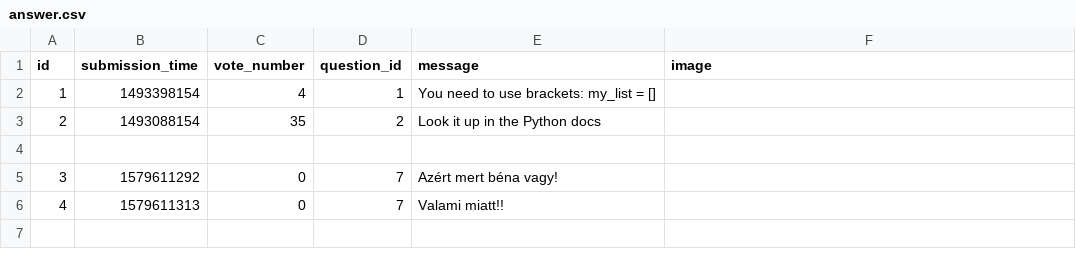
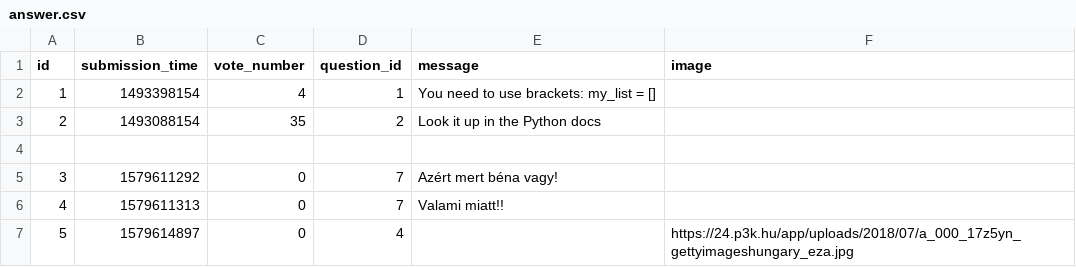
Before and after one commit to CodecoolGlobal/ask-mate-cyphers, a CSV file: sample_data/answer.csv, drawn as a sheet.

Commit message:
image added function and answer function

```diff
--- a/sample_data/answer.csv
+++ b/sample_data/answer.csv
@@ -6 +6,2 @@ id,submission_time,vote_number,question_id,message,image
 4,1579611313,0,7,Valami miatt!!,
+5,1579614897,0,4,,https://24.p3k.hu/app/uploads/2018/07/a_000_17z5yn_gettyimageshungary_eza.jpg
```
Also changed, not shown: sample_data/question.csv, 8 other files.
